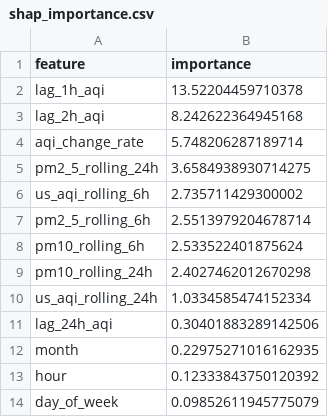
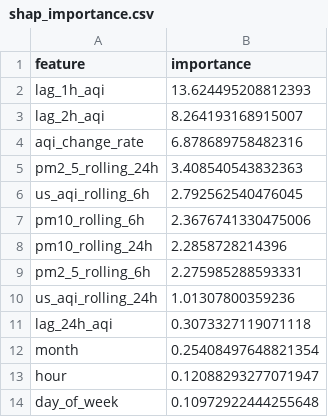
Before and after one commit to ahmed-121174/HazaraAQI_10Pearls, a CSV file: models/shap_importance.csv, drawn as a sheet.

Commit message:
[Daily] Retrained models + updated SHAP importance

```diff
--- a/models/shap_importance.csv
+++ b/models/shap_importance.csv
@@ -1,14 +1,14 @@
 feature,importance
-lag_1h_aqi,13.52204459710378
-lag_2h_aqi,8.242622364945168
-aqi_change_rate,5.748206287189714
-pm2_5_rolling_24h,3.6584938930714275
-us_aqi_rolling_6h,2.735711429300002
-pm2_5_rolling_6h,2.5513979204678714
-pm10_rolling_6h,2.533522401875624
-pm10_rolling_24h,2.4027462012670298
-us_aqi_rolling_24h,1.0334585474152334
-lag_24h_aqi,0.30401883289142506
-month,0.22975271016162935
-hour,0.12333843750120392
-day_of_week,0.09852611945775079
+lag_1h_aqi,13.624495208812393
+lag_2h_aqi,8.264193168915007
+aqi_change_rate,6.878689758482316
+pm2_5_rolling_24h,3.408540543832363
+us_aqi_rolling_6h,2.792562540476045
+pm10_rolling_6h,2.3676741330475006
+pm10_rolling_24h,2.2858728214396
+pm2_5_rolling_6h,2.275985288593331
+us_aqi_rolling_24h,1.01307800359236
+lag_24h_aqi,0.3073327119071118
+month,0.25408497648821354
+hour,0.12088293277071947
+day_of_week,0.10972922444255648
```
Also changed, not shown: models/training_results.csv, 3 other files.
